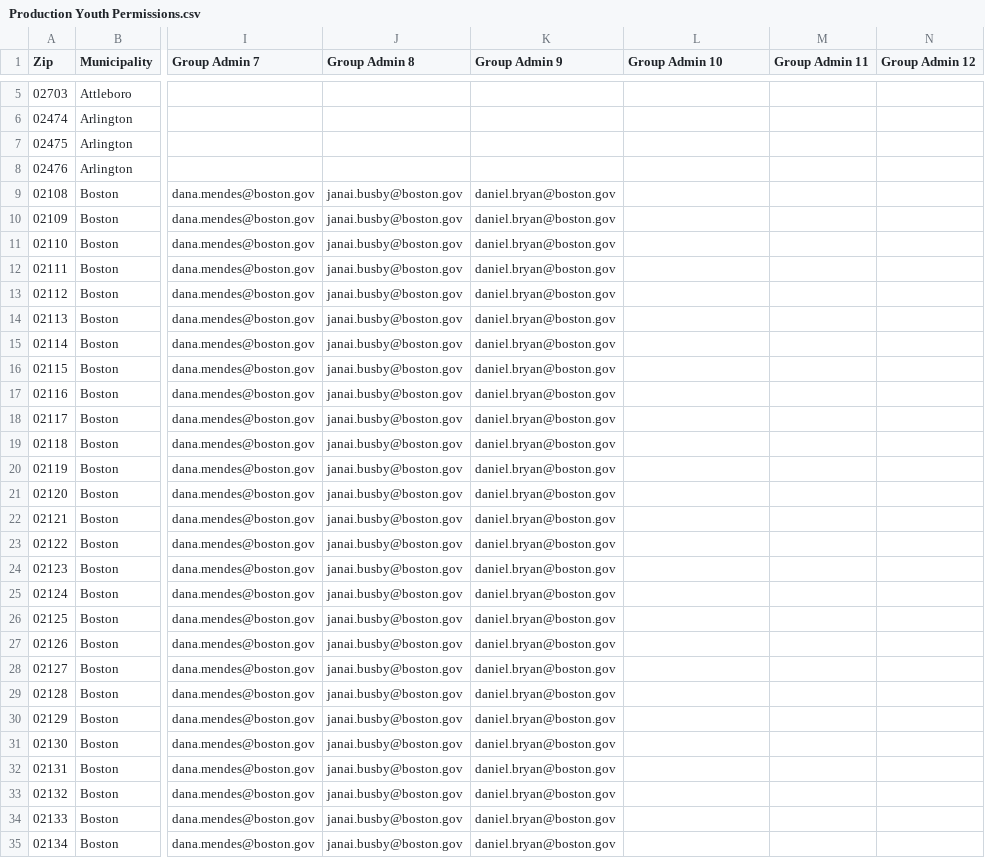
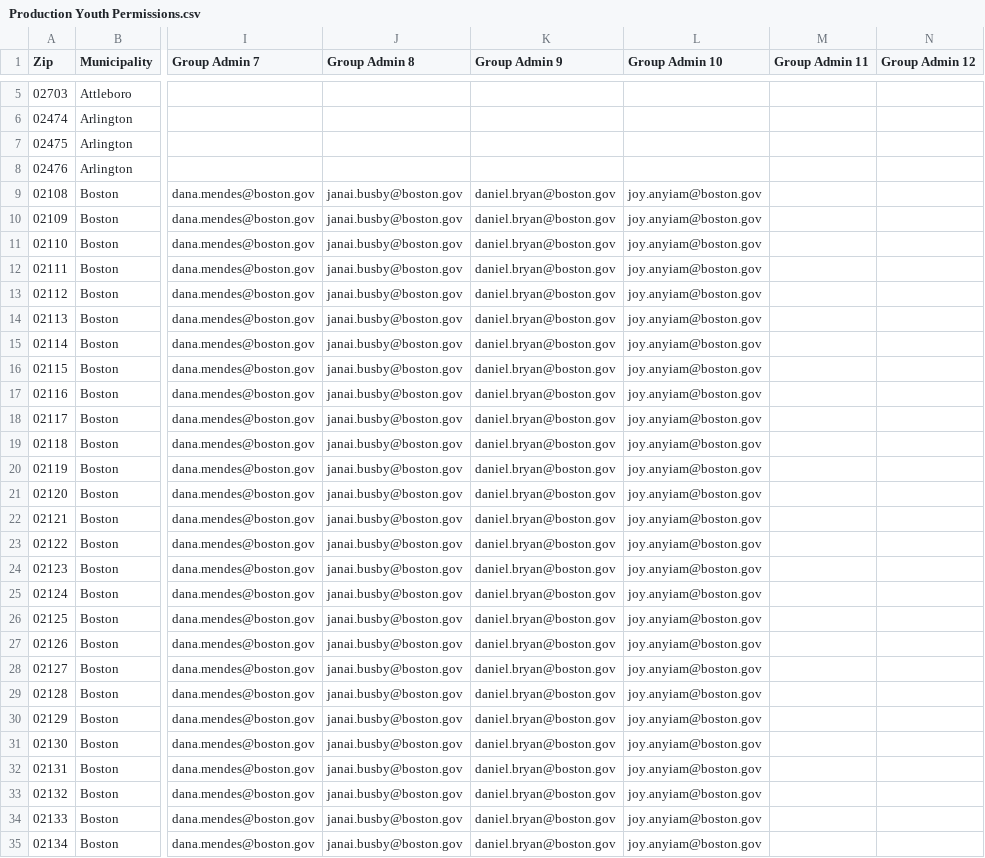
Before and after one commit to mbta/reduced_fares, a CSV file: data_sources/Production Youth Permissions.csv, drawn as a sheet; only a part is shown, gaps mark what is left out; the diff covers the shown part only; the diff names each change by its address in the sheet, - before the commit and + after, or states it on an @@ line.

Commit message:
squeeze in new boston admin too

```diff
--- a/data_sources/Production Youth Permissions.csv
+++ b/data_sources/Production Youth Permissions.csv
-L9:L35 (Group Admin 10): (empty)
+L9:L35 (Group Admin 10): joy.anyiam@boston.gov
```
Also changed, not shown: 24 edited cells elsewhere in this file.
